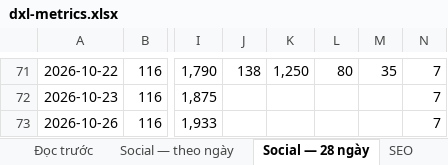
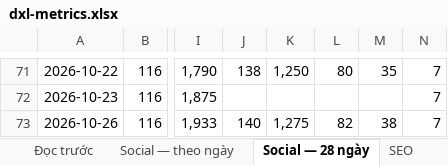
Before and after one commit to tram-fdx/dxl-social-dashboard-site, an Excel workbook: dxl-metrics.xlsx, sheet Social — 28 ngày, drawn as a sheet; only a part is shown, gaps mark what is left out; values as stored, in another font and other column widths than the file's, no borders; the diff names each change by its address in the sheet, - before the commit and + after, or states it on an @@ line.

Commit message:
Social: index.html + dxl-metrics.xlsx 2026-10-26 re-run (LinkedIn read live)

```diff
--- a/dxl-metrics.xlsx (sheet Social — 28 ngày)
+++ b/dxl-metrics.xlsx (sheet Social — 28 ngày)
-J73: (empty)
+J73: 140
-K73: (empty)
+K73: 1,275
-L73: (empty)
+L73: 82
-M73: (empty)
+M73: 38
```
Also changed, not shown: sheet Tổng hợp tháng, 1 other file.
